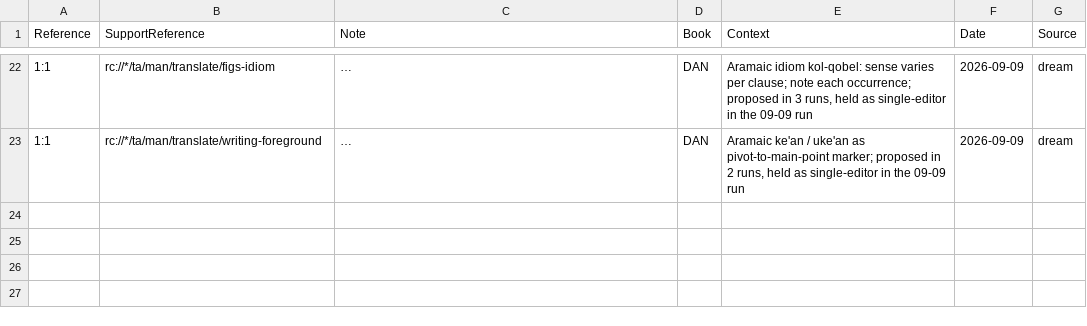
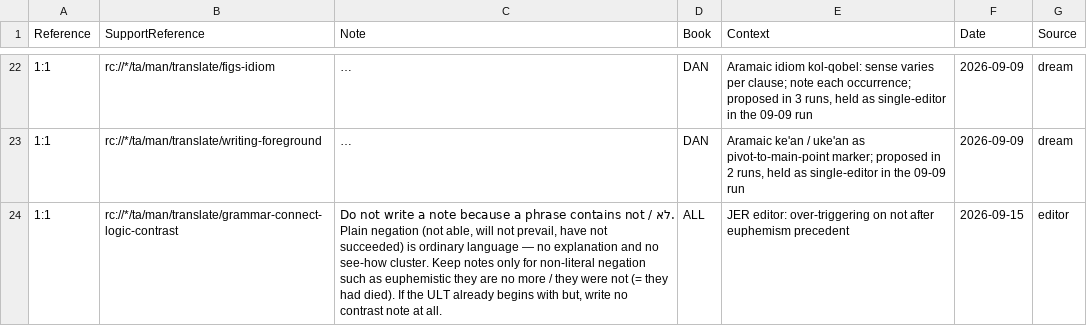
Before and after one commit to unfoldingWord/bp-assistant-skills, a CSV file: data/quick-ref/tn_decisions.csv, drawn as a sheet; only a part is shown, gaps mark what is left out; long unchanged cells end in …; the diff names each change by its address in the sheet, - before the commit and + after, or states it on an @@ line.

```diff
--- a/data/quick-ref/tn_decisions.csv
+++ b/data/quick-ref/tn_decisions.csv
+row 24: 1:1 | rc://*/ta/man/translate/grammar-connect-logic-contrast | Do not write a note because a phrase contains not / לא. Plain negation (not able, will not prevail, have not succeeded) is ordinary language — no explanation and no see-how cluster. Keep notes only for non-literal negation such as euphemistic they are no more / they were not (= they had died). If the ULT already begins with but, write no contrast note at all. | ALL | JER editor: over-triggering on not after euphemism precedent | 2026-09-15 | editor
```
Also changed, not shown: data/quick-ref/issue_decisions.csv, 2 other files.
